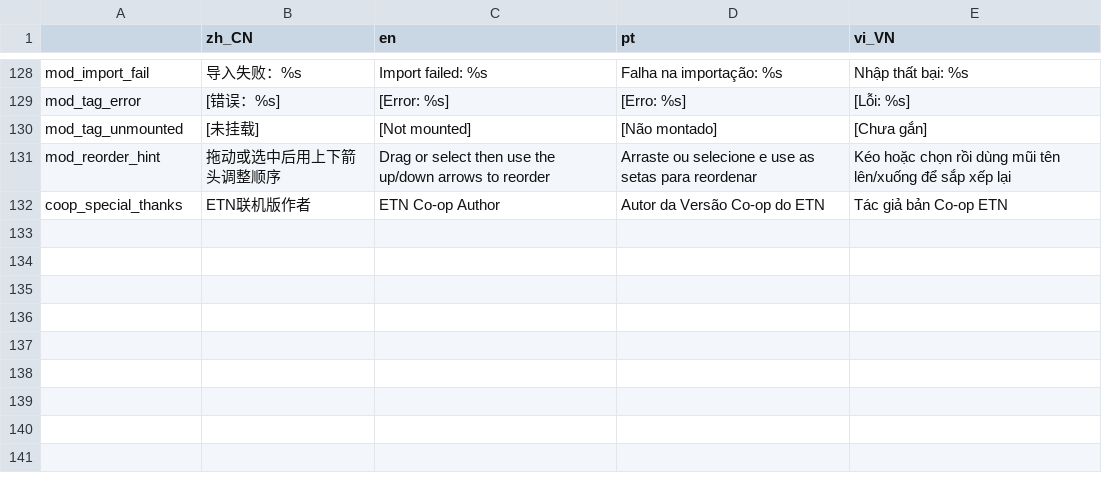
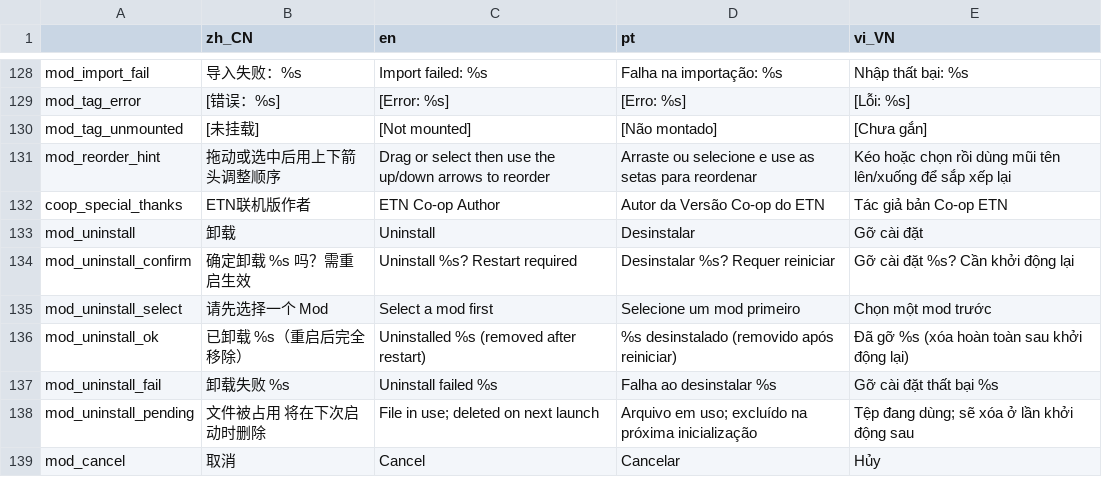
Before and after one commit to SH-shinh/Enter-The-Nyangeon, a CSV file: ETN_localization.csv, drawn as a sheet; only a part is shown, gaps mark what is left out; the diff names each change by its address in the sheet, - before the commit and + after, or states it on an @@ line.

Commit message:
feat: mod uninstall + scoreboard mod support
Uninstall: ModManager.uninstall(id) disables, clears mods_state.json, deletes the mod dir across all mod roots (guarded by _path_under_mod_roots); locked/read-only dirs fall back to user://mods/.pending_uninstall.json deleted before mount on next launch. mod_option panel gains an Uninstall button + confirmation dialog; 7 new ETN_localization keys (4 locales).

Scoreboard: filters now merge base content scanned from res://resources/player (incl. branch forms; all_player.tres fallback) and res://resources/game_mode with ModManager.get_characters()/get_content('game_modes'). score_card resolves records via ModManager.get_resource first, then base paths (ResourceLoader.exists guard), degrading removed/unavailable content with null_picture/id placeholders and skipping missing mode/item cards. ModAPI exposes get_base_characters/get_base_game_modes.

```diff
--- a/ETN_localization.csv
+++ b/ETN_localization.csv
+row 133: mod_uninstall | 卸载 | Uninstall | Desinstalar | Gỡ cài đặt
+row 134: mod_uninstall_confirm | 确定卸载 %s 吗？需重启生效 | Uninstall %s? Restart required | Desinstalar %s? Requer reiniciar | Gỡ cài đặt %s? Cần khởi động lại
+row 135: mod_uninstall_select | 请先选择一个 Mod | Select a mod first | Selecione um mod primeiro | Chọn một mod trước
+row 136: mod_uninstall_ok | 已卸载 %s（重启后完全移除） | Uninstalled %s (removed after restart) | %s desinstalado (removido após reiniciar) | Đã gỡ %s (xóa hoàn toàn sau khởi động lại)
+row 137: mod_uninstall_fail | 卸载失败 %s | Uninstall failed %s | Falha ao desinstalar %s | Gỡ cài đặt thất bại %s
+row 138: mod_uninstall_pending | 文件被占用 将在下次启动时删除 | File in use; deleted on next launch | Arquivo em uso; excluído na próxima inicialização | Tệp đang dùng; sẽ xóa ở lần khởi động sau
+row 139: mod_cancel | 取消 | Cancel | Cancelar | Hủy
```
Also changed, not shown: 16 other files.
